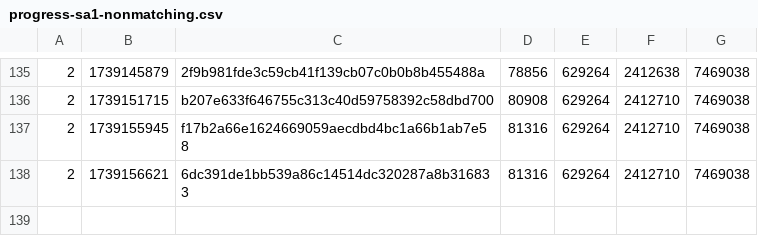
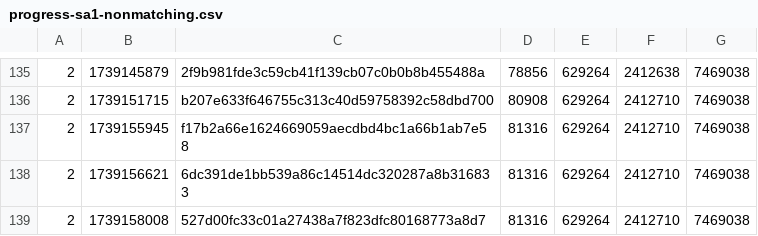
Before and after one commit to SAT-R/sa1, a CSV file: reports/progress-sa1-nonmatching.csv, drawn as a sheet; only a part is shown, gaps mark what is left out.

```diff
--- a/reports/progress-sa1-nonmatching.csv
+++ b/reports/progress-sa1-nonmatching.csv
@@ -138 +138,2 @@
 2,1739156621,6dc391de1bb539a86c14514dc320287a8b316833,81316,629264,2412710,7469038
+2,1739158008,527d00fc33c01a27438a7f823dfc80168773a8d7,81316,629264,2412710,7469038
```
Also changed, not shown: reports/progress-sa1-matching.csv, 1 other file.
